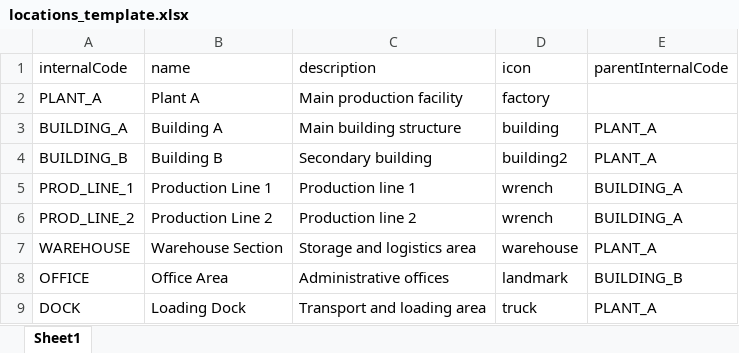
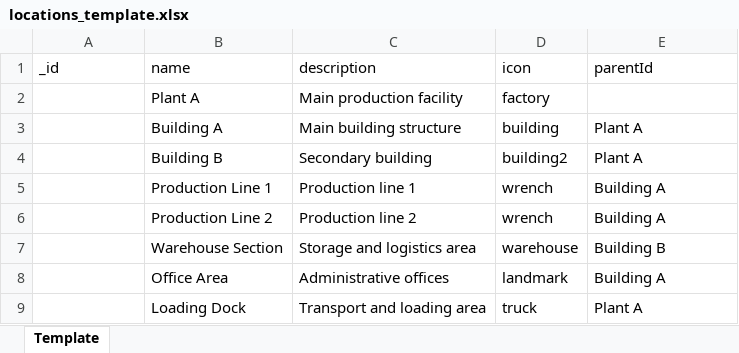
Before and after one commit to jagjerez/maintenance_app, an Excel workbook: public/templates/locations_template.xlsx, sheet Template, drawn as a sheet; values as stored, in another font and other column widths than the file's, no borders; the diff names each change by its address in the sheet, - before the commit and + after, or states it on an @@ line.

```diff
--- a/public/templates/locations_template.xlsx (sheet Template)
+++ b/public/templates/locations_template.xlsx (sheet Template)
-sheet tab: Sheet1
+sheet tab: Template
-A1: internalCode
+A1: _id
-E1: parentInternalCode
+E1: parentId
-A2 (_id): PLANT_A
+A2 (_id): (empty)
-A3 (_id): BUILDING_A
+A3 (_id): (empty)
-E3:E4 (parentId): PLANT_A
+E3:E4 (parentId): Plant A
-A4 (_id): BUILDING_B
+A4 (_id): (empty)
-A5 (_id): PROD_LINE_1
+A5 (_id): (empty)
-E5:E6 (parentId): BUILDING_A
+E5:E6 (parentId): Building A
-A6 (_id): PROD_LINE_2
+A6 (_id): (empty)
-A7 (_id): WAREHOUSE
+A7 (_id): (empty)
-E7 (parentId): PLANT_A
+E7 (parentId): Building B
-A8 (_id): OFFICE
+A8 (_id): (empty)
-E8 (parentId): BUILDING_B
+E8 (parentId): Building A
-A9 (_id): DOCK
+A9 (_id): (empty)
-E9 (parentId): PLANT_A
+E9 (parentId): Plant A
```
Also changed, not shown: public/templates/machines_template.xlsx, public/templates/operations_template.xlsx, 10 other files.
